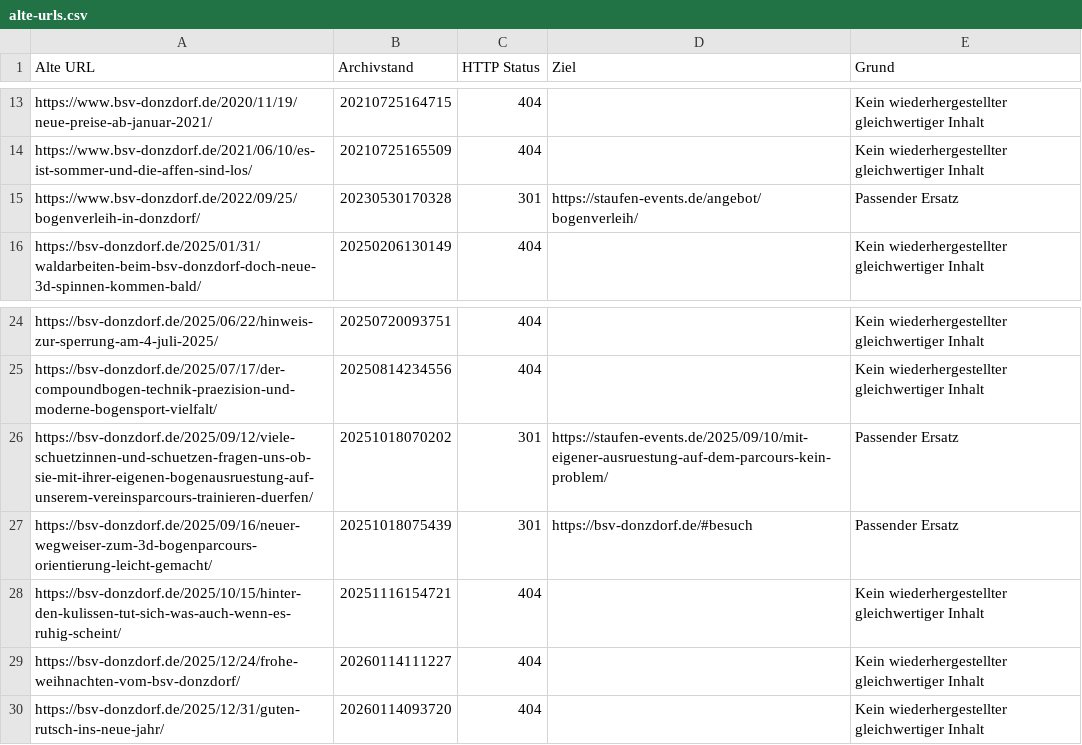
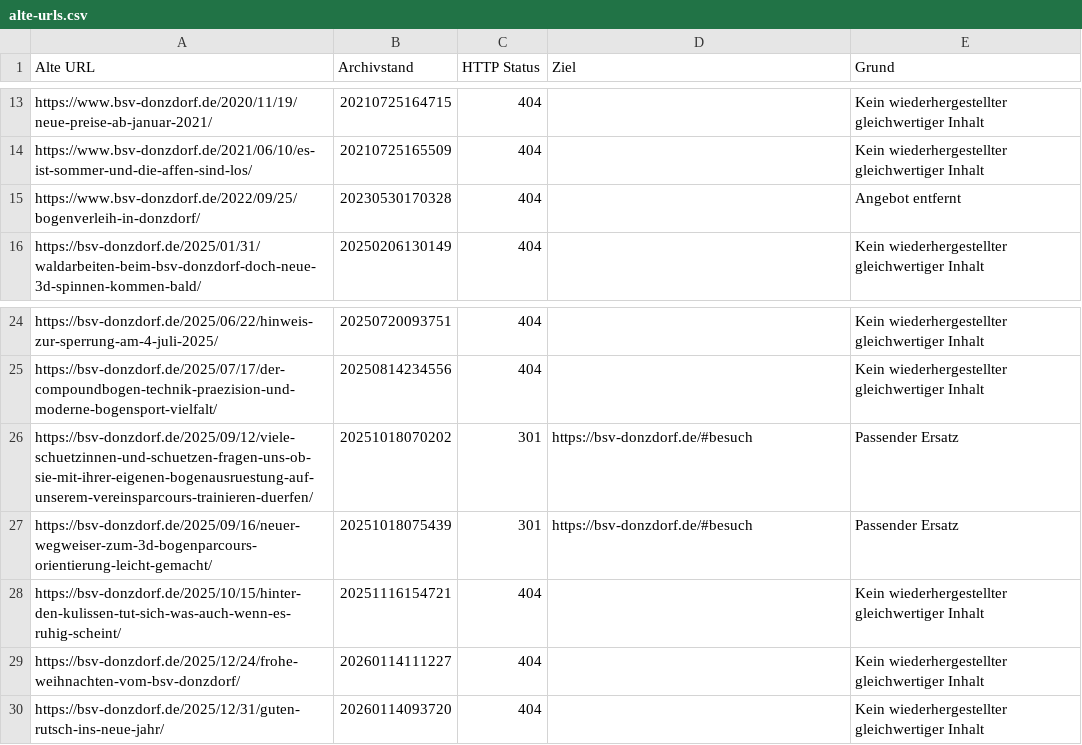
Before and after one commit to sickworld/bsv_donzdorf, a CSV file: nginx/alte-urls.csv, drawn as a sheet; only a part is shown, gaps mark what is left out.

```diff
--- a/nginx/alte-urls.csv
+++ b/nginx/alte-urls.csv
@@ -14,3 +14,3 @@ https://www.bsv-donzdorf.de/2020/11/19/neue-preise-ab-januar-2021/,2021072516471
 https://www.bsv-donzdorf.de/2021/06/10/es-ist-sommer-und-die-affen-sind-los/,20210725165509,404,,Kein wiederhergestellter gleichwertiger Inhalt
-https://www.bsv-donzdorf.de/2022/09/25/bogenverleih-in-donzdorf/,20230530170328,301,https://staufen-events.de/angebot/bogenverleih/,Passender Ersatz
+https://www.bsv-donzdorf.de/2022/09/25/bogenverleih-in-donzdorf/,20230530170328,404,,Angebot entfernt
 https://bsv-donzdorf.de/2025/01/31/waldarbeiten-beim-bsv-donzdorf-doch-neue-3d-spinnen-kommen-bald/,20250206130149,404,,Kein wiederhergestellter gleichwertiger Inhalt
@@ -25,3 +25,3 @@ https://bsv-donzdorf.de/2025/06/22/hinweis-zur-sperrung-am-4-juli-2025/,20250720
 https://bsv-donzdorf.de/2025/07/17/der-compoundbogen-technik-praezision-und-moderne-bogensport-vielfalt/,20250814234556,404,,Kein wiederhergestellter gleichwertiger Inhalt
-https://bsv-donzdorf.de/2025/09/12/viele-schuetzinnen-und-schuetzen-fragen-uns-ob-sie-mit-ihrer-eigenen-bogenausruestung-auf-unserem-vereinsparcours-trainieren-duerfen/,20251018070202,301,https://staufen-events.de/2025/09/10/mit-eigener-ausruestung-auf-dem-parcours-kein-problem/,Passender Ersatz
+https://bsv-donzdorf.de/2025/09/12/viele-schuetzinnen-und-schuetzen-fragen-uns-ob-sie-mit-ihrer-eigenen-bogenausruestung-auf-unserem-vereinsparcours-trainieren-duerfen/,20251018070202,301,https://bsv-donzdorf.de/#besuch,Passender Ersatz
 https://bsv-donzdorf.de/2025/09/16/neuer-wegweiser-zum-3d-bogenparcours-orientierung-leicht-gemacht/,20251018075439,301,https://bsv-donzdorf.de/#besuch,Passender Ersatz
```
Also changed, not shown: 10 other files.
